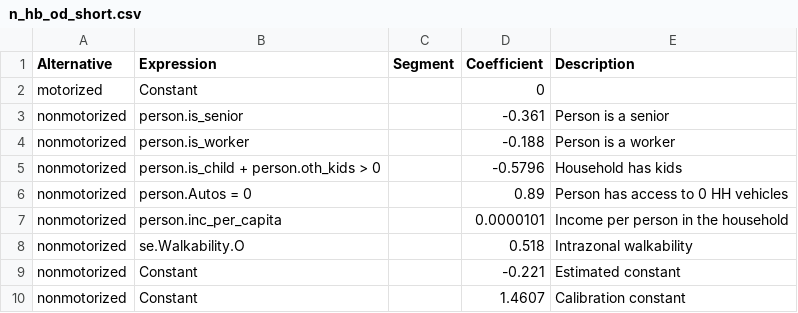
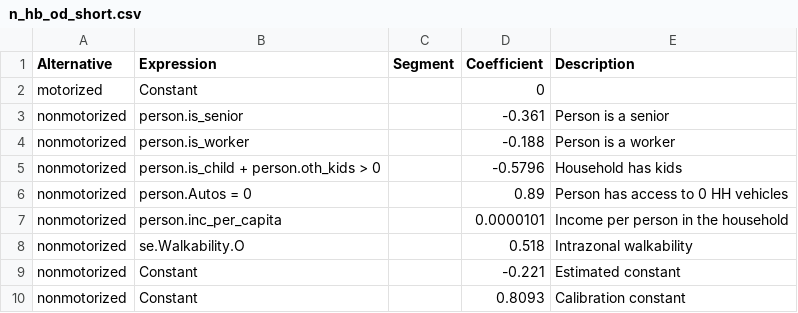
Before and after one commit to Triangle-Modeling-and-Analytics/TRMG2, a CSV file: master/resident/nonmotorized/n_hb_od_short.csv, drawn as a sheet.

```diff
--- a/master/resident/nonmotorized/n_hb_od_short.csv
+++ b/master/resident/nonmotorized/n_hb_od_short.csv
@@ -9,2 +9,2 @@ nonmotorized,se.Walkability.O,,0.518,Intrazonal walkability
 nonmotorized,Constant,,-0.221,Estimated constant
-nonmotorized,Constant,,1.4607,Calibration constant
+nonmotorized,Constant,,0.8093,Calibration constant
```
Also changed, not shown: master/resident/nonmotorized/n_hb_k12_all.csv, master/resident/nonmotorized/n_hb_od_long.csv, 4 other files.
